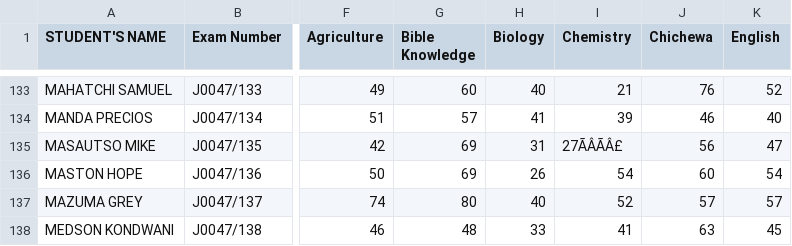
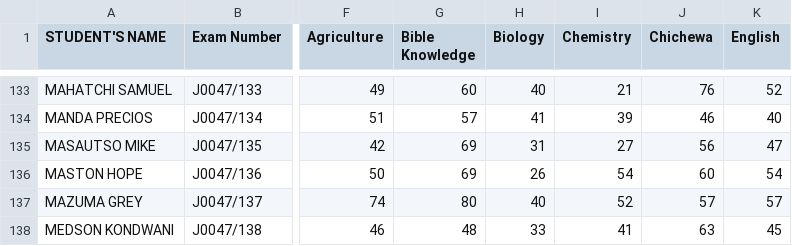
Before and after one commit to magawass/m, a CSV file: form2.csv, drawn as a sheet; only a part is shown, gaps mark what is left out; the diff names each change by its address in the sheet, - before the commit and + after, or states it on an @@ line.

Commit message:
Update: form2 - Chemistry (5/5/2026, 4:16:55 PM)

```diff
--- a/form2.csv
+++ b/form2.csv
-I135 (Chemistry): 27ÃÂÃÂ£
+I135 (Chemistry): 27
```
